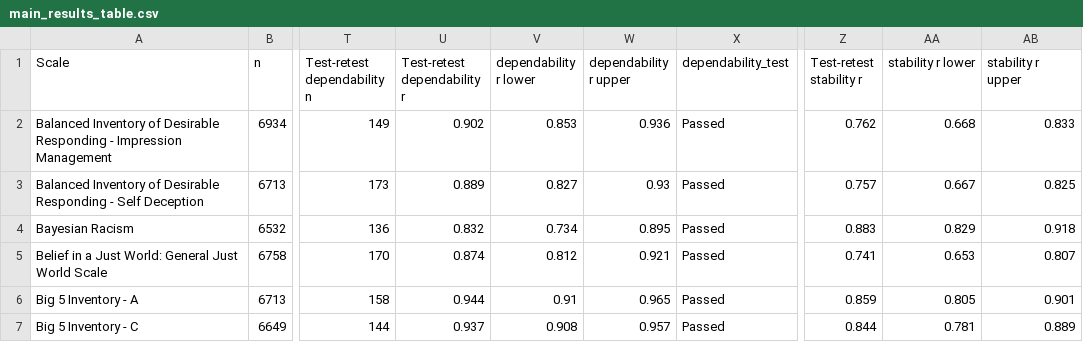
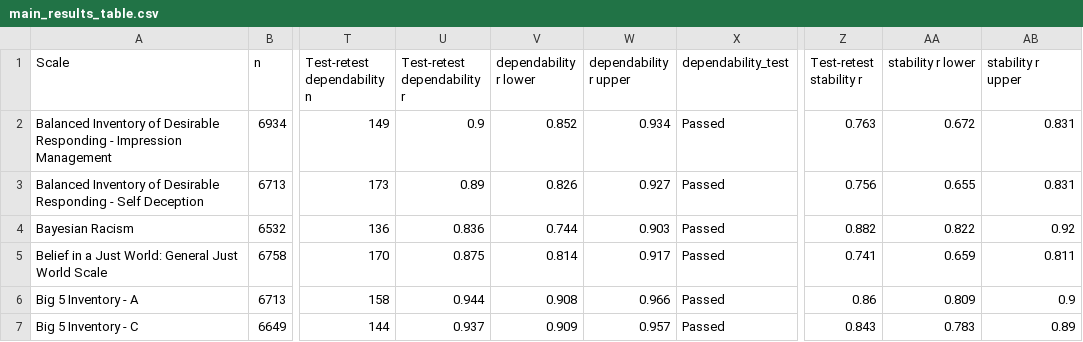
Before and after one commit to ianhussey/hidden-invalidity, a CSV file: analyses/results/main_results_table.csv, drawn as a sheet; only a part is shown, gaps mark what is left out; the diff covers the shown part only; the diff names each change by its address in the sheet, - before the commit and + after, or states it on an @@ line.

```diff
--- a/analyses/results/main_results_table.csv
+++ b/analyses/results/main_results_table.csv
-U2 (Test-retest dependability r): 0.902
+U2 (Test-retest dependability r): 0.9
-V2 (dependability r lower): 0.853
+V2 (dependability r lower): 0.852
-W2 (dependability r upper): 0.936
+W2 (dependability r upper): 0.934
-Z2 (Test-retest stability r): 0.762
+Z2 (Test-retest stability r): 0.763
-AA2 (stability r lower): 0.668
+AA2 (stability r lower): 0.672
-AB2 (stability r upper): 0.833
+AB2 (stability r upper): 0.831
-U3 (Test-retest dependability r): 0.889
+U3 (Test-retest dependability r): 0.89
-V3 (dependability r lower): 0.827
+V3 (dependability r lower): 0.826
-W3 (dependability r upper): 0.93
+W3 (dependability r upper): 0.927
-Z3 (Test-retest stability r): 0.757
+Z3 (Test-retest stability r): 0.756
-AA3 (stability r lower): 0.667
+AA3 (stability r lower): 0.655
-AB3 (stability r upper): 0.825
+AB3 (stability r upper): 0.831
-U4 (Test-retest dependability r): 0.832
+U4 (Test-retest dependability r): 0.836
-V4 (dependability r lower): 0.734
+V4 (dependability r lower): 0.744
-W4 (dependability r upper): 0.895
+W4 (dependability r upper): 0.903
-Z4 (Test-retest stability r): 0.883
+Z4 (Test-retest stability r): 0.882
-AA4 (stability r lower): 0.829
+AA4 (stability r lower): 0.822
-AB4 (stability r upper): 0.918
+AB4 (stability r upper): 0.92
-U5 (Test-retest dependability r): 0.874
+U5 (Test-retest dependability r): 0.875
-V5 (dependability r lower): 0.812
+V5 (dependability r lower): 0.814
-W5 (dependability r upper): 0.921
+W5 (dependability r upper): 0.917
-AA5 (stability r lower): 0.653
+AA5 (stability r lower): 0.659
-AB5 (stability r upper): 0.807
+AB5 (stability r upper): 0.811
-V6 (dependability r lower): 0.91
+V6 (dependability r lower): 0.908
-W6 (dependability r upper): 0.965
+W6 (dependability r upper): 0.966
-Z6 (Test-retest stability r): 0.859
+Z6 (Test-retest stability r): 0.86
-AA6 (stability r lower): 0.805
+AA6 (stability r lower): 0.809
-AB6 (stability r upper): 0.901
+AB6 (stability r upper): 0.9
-V7 (dependability r lower): 0.908
+V7 (dependability r lower): 0.909
-Z7 (Test-retest stability r): 0.844
+Z7 (Test-retest stability r): 0.843
-AA7 (stability r lower): 0.781
+AA7 (stability r lower): 0.783
-AB7 (stability r upper): 0.889
+AB7 (stability r upper): 0.89
```
Also changed, not shown: 98 edited cells elsewhere in this file, analyses/results/supplementary_results_effect_sizes_cfa_fits.csv, analyses/results/supplementary_results_effect_sizes_measurement_invariance.csv, 4 other files.
